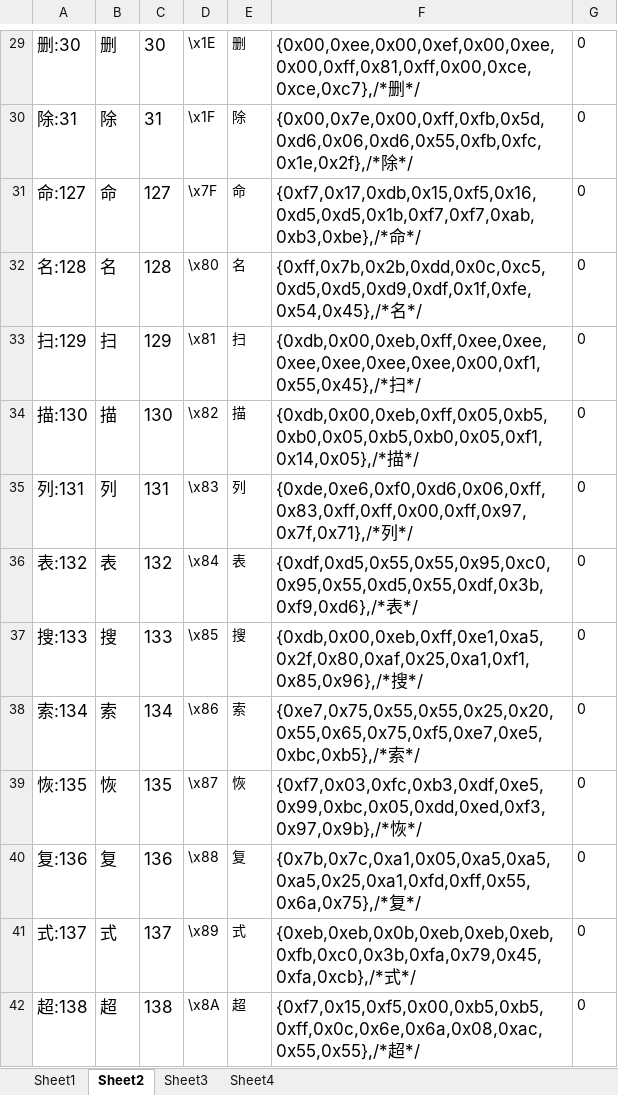
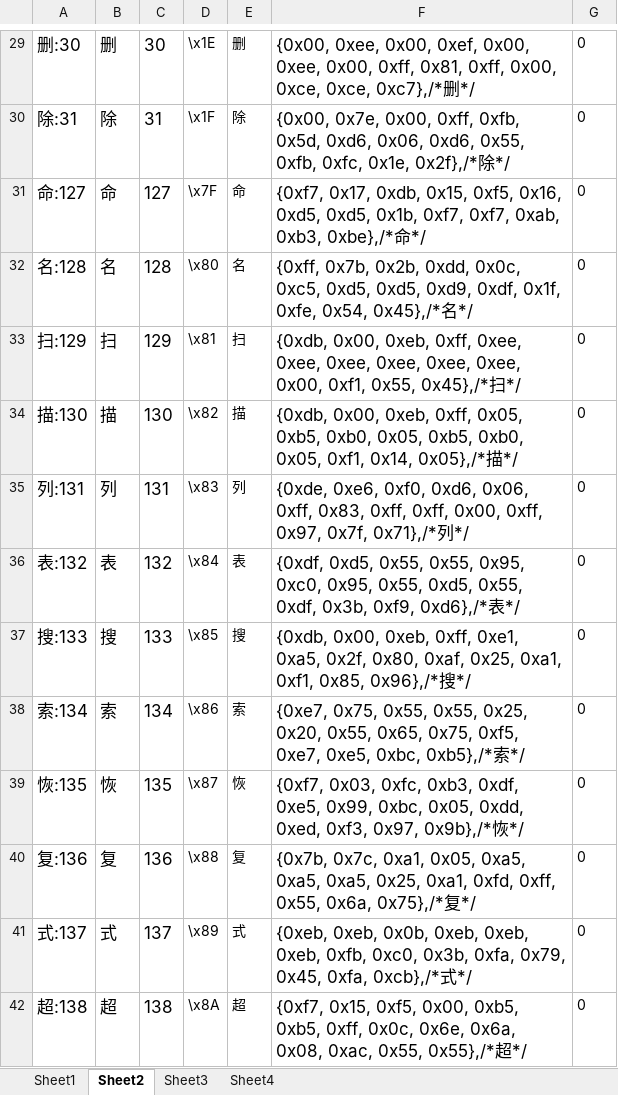
Before and after one commit to losehu/uv-k5-firmware-custom, an Excel workbook: uv-k5font/font.xlsx, sheet Sheet2, drawn as a sheet; only a part is shown, gaps mark what is left out; values as stored, in another font and other column widths than the file's, no borders; the diff covers the shown part only; the diff names each change by its address in the sheet, - before the commit and + after, or states it on an @@ line.

```diff
--- a/uv-k5font/font.xlsx (sheet Sheet2)
+++ b/uv-k5font/font.xlsx (sheet Sheet2)
-F29: {0x00,0xee,0x00,0xef,0x00,0xee,0x00,0xff,0x81,0xff,0x00,0xce,0xce,0xc7},/*删*/
+F29: {0x00, 0xee, 0x00, 0xef, 0x00, 0xee, 0x00, 0xff, 0x81, 0xff, 0x00, 0xce, 0xce, 0xc7},/*删*/
-F30: {0x00,0x7e,0x00,0xff,0xfb,0x5d,0xd6,0x06,0xd6,0x55,0xfb,0xfc,0x1e,0x2f},/*除*/
+F30: {0x00, 0x7e, 0x00, 0xff, 0xfb, 0x5d, 0xd6, 0x06, 0xd6, 0x55, 0xfb, 0xfc, 0x1e, 0x2f},/*除*/
-F31: {0xf7,0x17,0xdb,0x15,0xf5,0x16,0xd5,0xd5,0x1b,0xf7,0xf7,0xab,0xb3,0xbe},/*命*/
+F31: {0xf7, 0x17, 0xdb, 0x15, 0xf5, 0x16, 0xd5, 0xd5, 0x1b, 0xf7, 0xf7, 0xab, 0xb3, 0xbe},/*命*/
-F32: {0xff,0x7b,0x2b,0xdd,0x0c,0xc5,0xd5,0xd5,0xd9,0xdf,0x1f,0xfe,0x54,0x45},/*名*/
+F32: {0xff, 0x7b, 0x2b, 0xdd, 0x0c, 0xc5, 0xd5, 0xd5, 0xd9, 0xdf, 0x1f, 0xfe, 0x54, 0x45},/*名*/
-F33: {0xdb,0x00,0xeb,0xff,0xee,0xee,0xee,0xee,0xee,0xee,0x00,0xf1,0x55,0x45},/*扫*/
+F33: {0xdb, 0x00, 0xeb, 0xff, 0xee, 0xee, 0xee, 0xee, 0xee, 0xee, 0x00, 0xf1, 0x55, 0x45},/*扫*/
-F34: {0xdb,0x00,0xeb,0xff,0x05,0xb5,0xb0,0x05,0xb5,0xb0,0x05,0xf1,0x14,0x05},/*描*/
+F34: {0xdb, 0x00, 0xeb, 0xff, 0x05, 0xb5, 0xb0, 0x05, 0xb5, 0xb0, 0x05, 0xf1, 0x14, 0x05},/*描*/
-F35: {0xde,0xe6,0xf0,0xd6,0x06,0xff,0x83,0xff,0xff,0x00,0xff,0x97,0x7f,0x71},/*列*/
+F35: {0xde, 0xe6, 0xf0, 0xd6, 0x06, 0xff, 0x83, 0xff, 0xff, 0x00, 0xff, 0x97, 0x7f, 0x71},/*列*/
-F36: {0xdf,0xd5,0x55,0x55,0x95,0xc0,0x95,0x55,0xd5,0x55,0xdf,0x3b,0xf9,0xd6},/*表*/
+F36: {0xdf, 0xd5, 0x55, 0x55, 0x95, 0xc0, 0x95, 0x55, 0xd5, 0x55, 0xdf, 0x3b, 0xf9, 0xd6},/*表*/
-F37: {0xdb,0x00,0xeb,0xff,0xe1,0xa5,0x2f,0x80,0xaf,0x25,0xa1,0xf1,0x85,0x96},/*搜*/
+F37: {0xdb, 0x00, 0xeb, 0xff, 0xe1, 0xa5, 0x2f, 0x80, 0xaf, 0x25, 0xa1, 0xf1, 0x85, 0x96},/*搜*/
-F38: {0xe7,0x75,0x55,0x55,0x25,0x20,0x55,0x65,0x75,0xf5,0xe7,0xe5,0xbc,0xb5},/*索*/
+F38: {0xe7, 0x75, 0x55, 0x55, 0x25, 0x20, 0x55, 0x65, 0x75, 0xf5, 0xe7, 0xe5, 0xbc, 0xb5},/*索*/
-F39: {0xf7,0x03,0xfc,0xb3,0xdf,0xe5,0x99,0xbc,0x05,0xdd,0xed,0xf3,0x97,0x9b},/*恢*/
+F39: {0xf7, 0x03, 0xfc, 0xb3, 0xdf, 0xe5, 0x99, 0xbc, 0x05, 0xdd, 0xed, 0xf3, 0x97, 0x9b},/*恢*/
-F40: {0x7b,0x7c,0xa1,0x05,0xa5,0xa5,0xa5,0x25,0xa1,0xfd,0xff,0x55,0x6a,0x75},/*复*/
+F40: {0x7b, 0x7c, 0xa1, 0x05, 0xa5, 0xa5, 0xa5, 0x25, 0xa1, 0xfd, 0xff, 0x55, 0x6a, 0x75},/*复*/
-F41: {0xeb,0xeb,0x0b,0xeb,0xeb,0xeb,0xfb,0xc0,0x3b,0xfa,0x79,0x45,0xfa,0xcb},/*式*/
+F41: {0xeb, 0xeb, 0x0b, 0xeb, 0xeb, 0xeb, 0xfb, 0xc0, 0x3b, 0xfa, 0x79, 0x45, 0xfa, 0xcb},/*式*/
-F42: {0xf7,0x15,0xf5,0x00,0xb5,0xb5,0xff,0x0c,0x6e,0x6a,0x08,0xac,0x55,0x55},/*超*/
+F42: {0xf7, 0x15, 0xf5, 0x00, 0xb5, 0xb5, 0xff, 0x0c, 0x6e, 0x6a, 0x08, 0xac, 0x55, 0x55},/*超*/
```
Also changed, not shown: 108 edited cells elsewhere in this sheet, formulas that keep their value, 42 other files.
